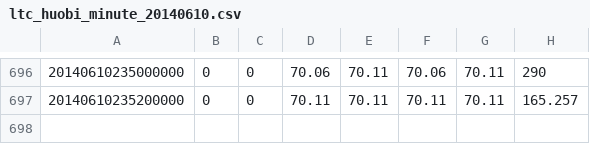
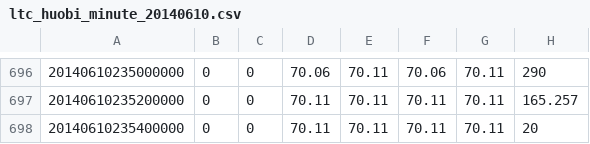
Before and after one commit to liangjingyang/btchistory, a CSV file: ltc/huobi/ltc_huobi_minute_20140610.csv, drawn as a sheet; only a part is shown, gaps mark what is left out.

```diff
--- a/ltc/huobi/ltc_huobi_minute_20140610.csv
+++ b/ltc/huobi/ltc_huobi_minute_20140610.csv
@@ -697 +697,2 @@
 20140610235200000,0,0,70.11,70.11,70.11,70.11,165.257
+20140610235400000,0,0,70.11,70.11,70.11,70.11,20
```
Also changed, not shown: btc/huobi/btc_huobi_minute_20140610.csv, btc/okcoin/btc_okcoin_minute_20140610.csv, 7 other files.
